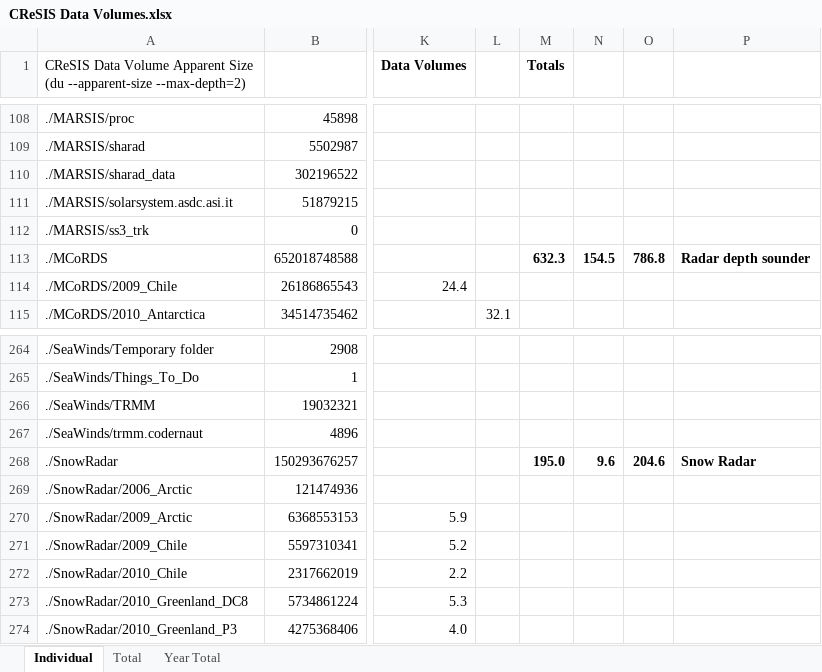
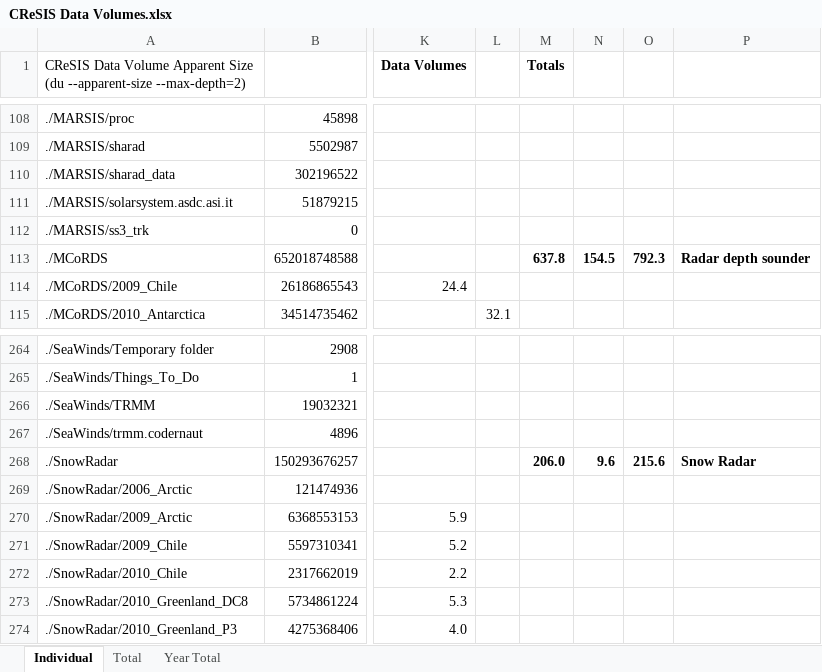
Before and after one commit to CReSIS/OLD_ct_docs, an Excel workbook: CReSIS Data Volumes.xlsx, sheet Individual, drawn as a sheet; only a part is shown, gaps mark what is left out; values as stored, in another font and other column widths than the file's, no borders; the diff names each change by its address in the sheet, - before the commit and + after, or states it on an @@ line.

Commit message:
Updated to include IU field server in totals

```diff
--- a/CReSIS Data Volumes.xlsx (sheet Individual)
+++ b/CReSIS Data Volumes.xlsx (sheet Individual)
-M113 (Totals): 632.3
+M113 (Totals): 637.8
-O113: 786.8
+O113: 792.3
-M268 (Totals): 195.0
+M268 (Totals): 206.0
-O268: 204.6
+O268: 215.6
```
Also changed, not shown: sheet Total.
